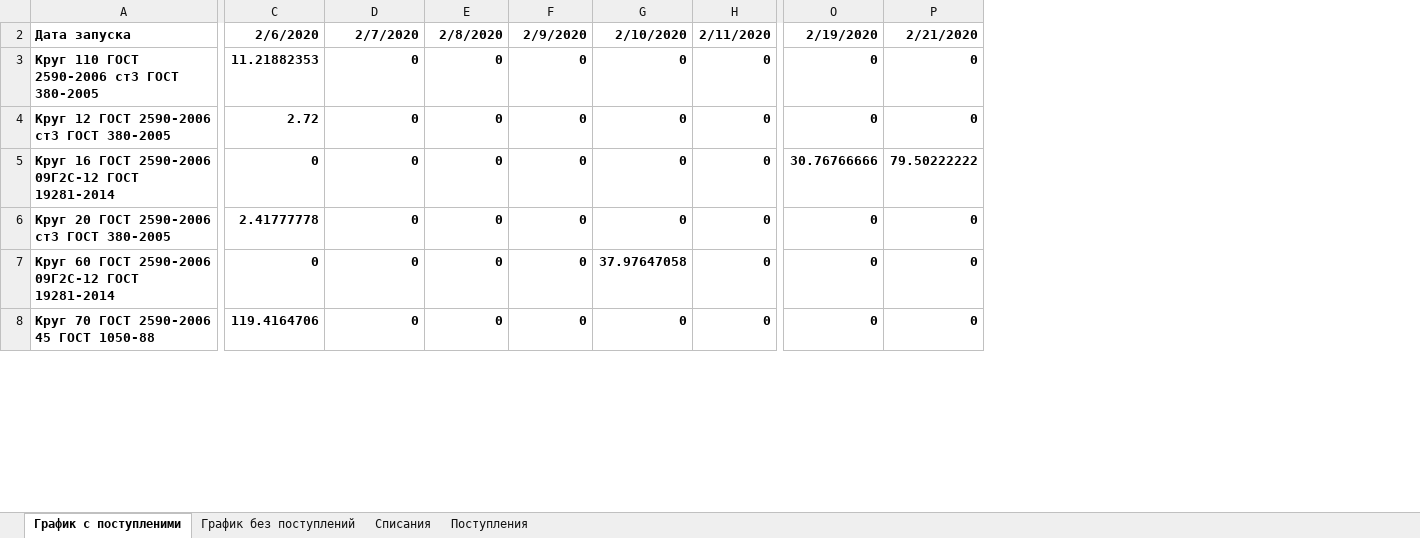
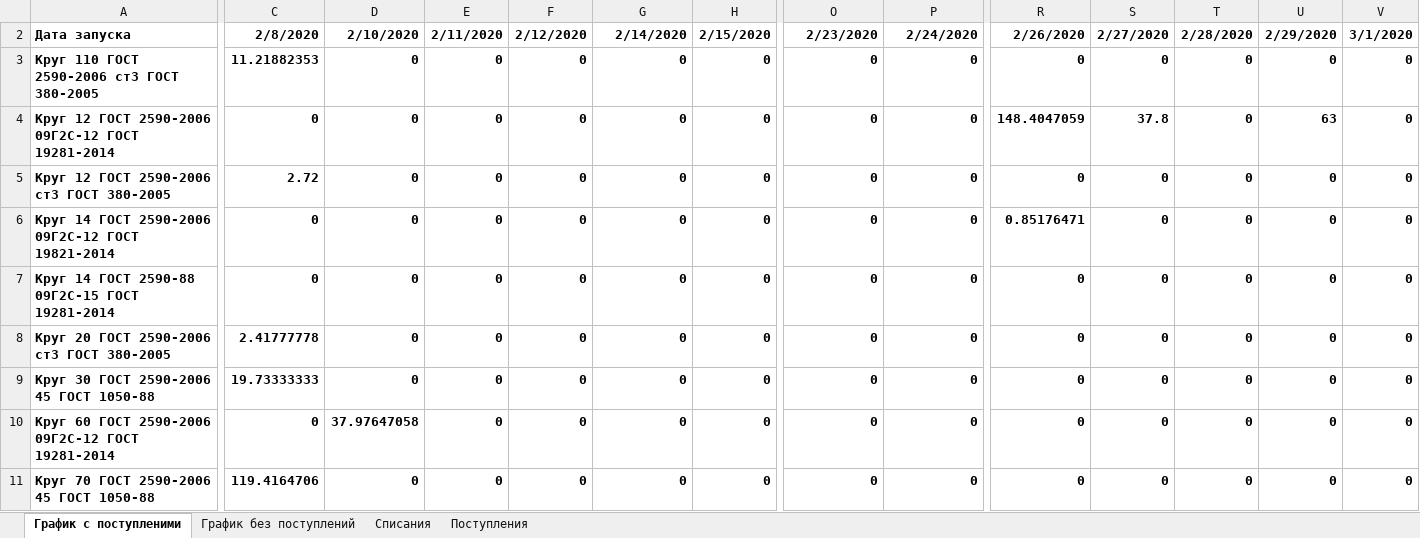
Before and after one commit to smolinilya01/calculation_metal, an Excel workbook: support_data/reports/Итоговая_потребность.xlsm, sheet График с поступленими, drawn as a sheet; only a part is shown, gaps mark what is left out; values as stored, in another font and other column widths than the file's, no borders; conditional formats not drawn; addresses are those after the commit; rows hold the shown columns only; the diff covers the shown part only; the diff names each change by its address in the sheet, - before the commit and + after, or states it on an @@ line.

```diff
--- a/support_data/reports/Итоговая_потребность.xlsm (sheet График с поступленими)
+++ b/support_data/reports/Итоговая_потребность.xlsm (sheet График с поступленими)
+column R, rows 2-3: 2/26/2020 | 0; rows 5-6: 0 | 0.85176471; row 8: 0; rows 10-11: 0 | 0
+column S, rows 2-3: 2/27/2020 | 0; rows 5-6: 0 | 0; row 8: 0; rows 10-11: 0 | 0
+column T, rows 2-3: 2/28/2020 | 0; rows 5-6: 0 | 0; row 8: 0; rows 10-11: 0 | 0
+column U, rows 2-3: 2/29/2020 | 0; rows 5-6: 0 | 0; row 8: 0; rows 10-11: 0 | 0
+column V, rows 2-3: 3/1/2020 | 0; rows 5-6: 0 | 0; row 8: 0; rows 10-11: 0 | 0
-C2: 2/6/2020
+C2: 2/8/2020
-D2: 2/7/2020
+D2: 2/10/2020
-E2: 2/8/2020
+E2: 2/11/2020
-F2: 2/9/2020
+F2: 2/12/2020
-G2: 2/10/2020
+G2: 2/14/2020
-H2: 2/11/2020
+H2: 2/15/2020
-O2: 2/19/2020
+O2: 2/23/2020
-P2: 2/21/2020
+P2: 2/24/2020
+row 4: Круг 12 ГОСТ 2590-2006 09Г2С-12 ГОСТ 19281-2014 | 0 | 0 | 0 | 0 | 0 | 0 | 0 | 0 | 148.4047059 | 37.8 | 0 | 63 | 0
-A6: Круг 16 ГОСТ 2590-2006 09Г2С-12 ГОСТ 19281-2014
+A6: Круг 14 ГОСТ 2590-2006 09Г2С-12 ГОСТ 19821-2014
-O6: 30.76766666
+O6: 0
-P6: 79.50222222
+P6: 0
+row 7: Круг 14 ГОСТ 2590-88 09Г2С-15 ГОСТ 19281-2014 | 0 | 0 | 0 | 0 | 0 | 0 | 0 | 0 | 0 | 0 | 0 | 0 | 0
+row 9: Круг 30 ГОСТ 2590-2006 45 ГОСТ 1050-88 | 19.73333333 | 0 | 0 | 0 | 0 | 0 | 0 | 0 | 0 | 0 | 0 | 0 | 0
-D10: 0
+D10: 37.97647058
-G10: 37.97647058
+G10: 0
```
Also changed, not shown: 30 added rows, 4 removed rows and 350 edited cells elsewhere in this sheet, sheet Списания, sheet График без поступлений, hidden cells, support_data/outloads/dict_nom.xlsx, support_data/reports/Дефицит.xlsm, 13 other files.
